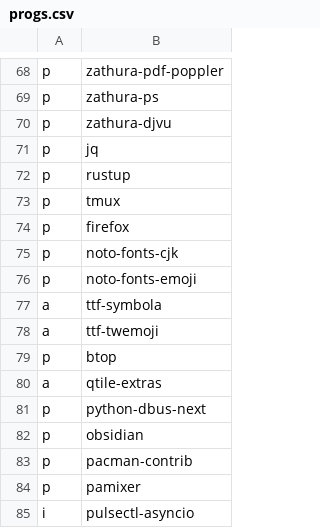
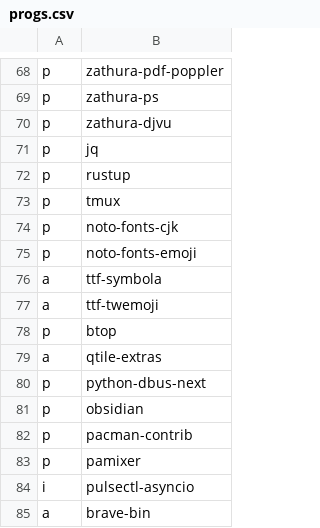
Before and after one commit to ivanpolanis/dotfiles, a CSV file: progs.csv, drawn as a sheet; only a part is shown, gaps mark what is left out; removed rows and columns are numbered as before the commit, all else as after; the diff names each change by its address in the sheet, - before the commit and + after, or states it on an @@ line.

Commit message:
brave

```diff
--- a/progs.csv
+++ b/progs.csv
-row 74: p | firefox
+row 85: a | brave-bin
```
Also changed, not shown: 4 other files.
